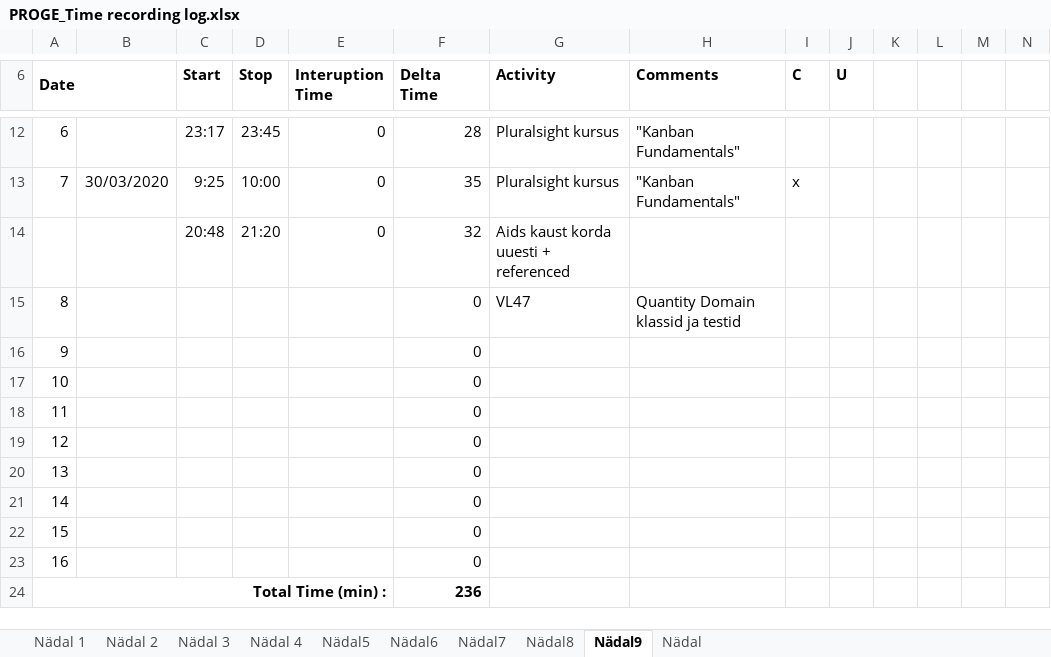
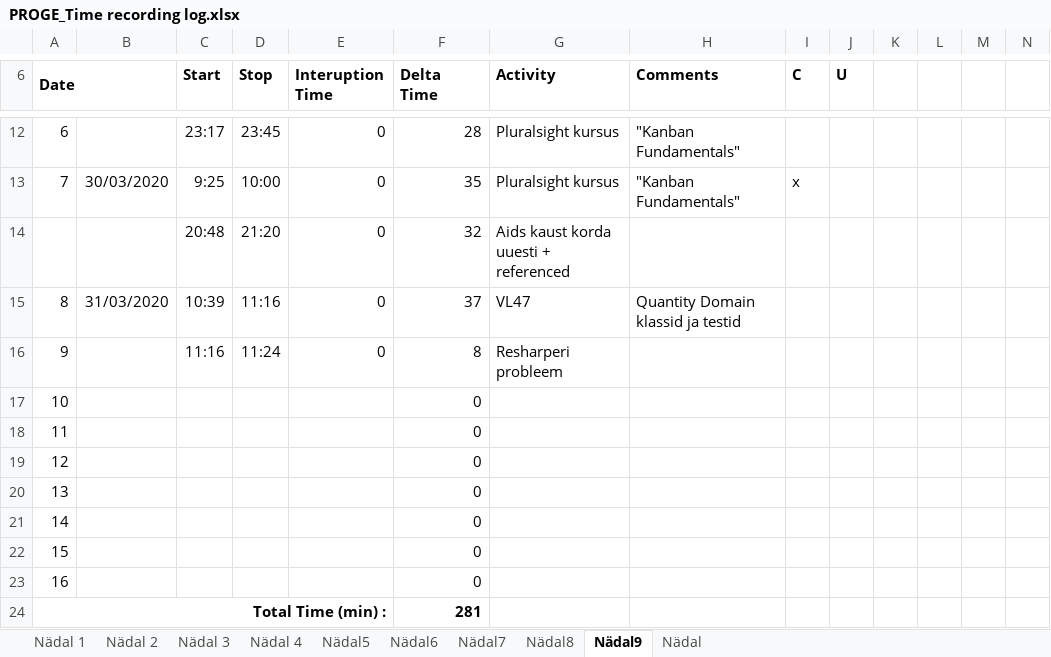
Before and after one commit to AnnabelMa/Kodutood, an Excel workbook: PROGE_Time recording log.xlsx, sheet Nädal9, drawn as a sheet; only a part is shown, gaps mark what is left out; values as stored, in another font and other column widths than the file's, no borders; the diff names each change by its address in the sheet, - before the commit and + after, or states it on an @@ line.

```diff
--- a/PROGE_Time recording log.xlsx (sheet Nädal9)
+++ b/PROGE_Time recording log.xlsx (sheet Nädal9)
-B15: (empty)
+B15: 31/03/2020
-C15 (Start): (empty)
+C15 (Start): 10:39
-D15 (Stop): (empty)
+D15 (Stop): 11:16
-E15:E16 (Interuption Time): (empty)
+E15:E16 (Interuption Time): 0
-F15 (Delta Time): 0
+F15 (Delta Time): 37
-C16 (Start): (empty)
+C16 (Start): 11:16
-D16 (Stop): (empty)
+D16 (Stop): 11:24
-F16 (Delta Time): 0
+F16 (Delta Time): 8
-G16 (Activity): (empty)
+G16 (Activity): Resharperi probleem
-F24 (Delta Time): 236
+F24 (Delta Time): 281
```
Also changed, not shown: 12 other files.
